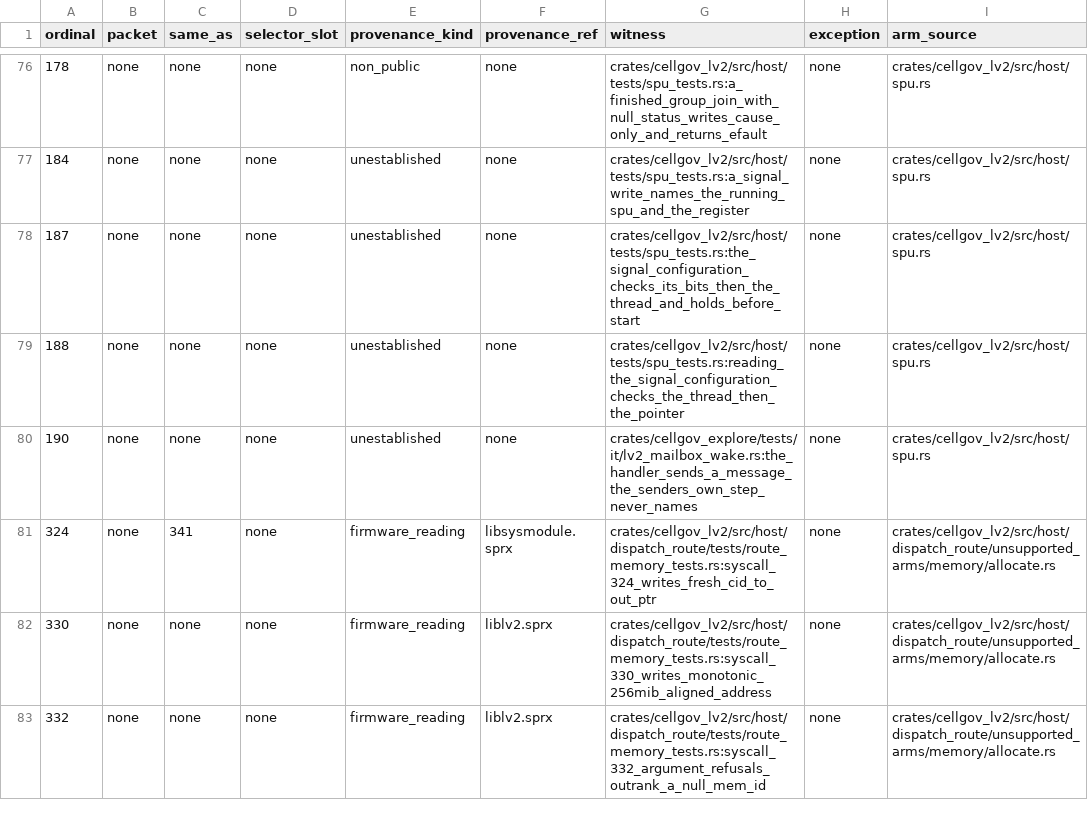
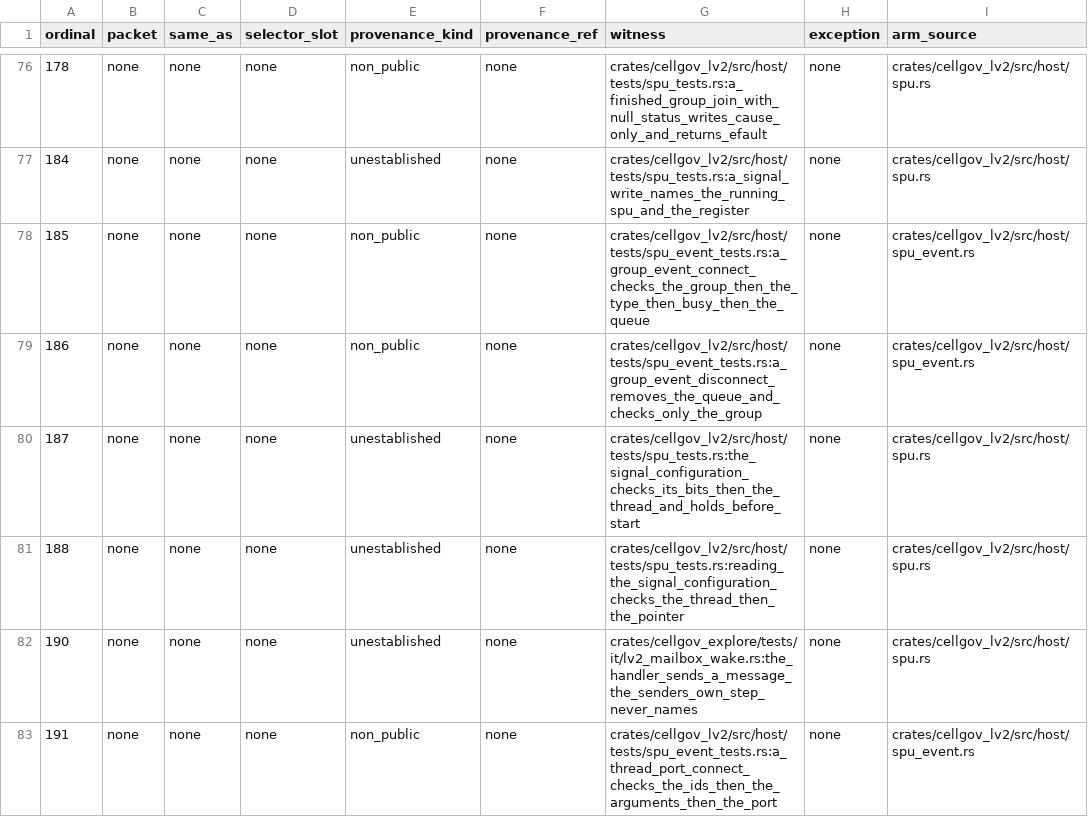
Before and after one commit to RoyalAce22/CellGov, a TSV file: docs/lv2/tables/behavior.tsv, drawn as a sheet; only a part is shown, gaps mark what is left out; the shorter side is filled out with more unchanged rows; the diff covers the shown part only; the diff names each change by its address in the sheet, - before the commit and + after, or states it on an @@ line.

Commit message:
feat(lv2): SPU thread group event connections, thread event ports and queue bindings

```diff
--- a/docs/lv2/tables/behavior.tsv
+++ b/docs/lv2/tables/behavior.tsv
+row 78: 185 | none | none | none | non_public | none | crates/cellgov_lv2/src/host/tests/spu_event_tests.rs:a_group_event_connect_checks_the_group_then_the_type_then_busy_then_the_queue | none | crates/cellgov_lv2/src/host/spu_event.rs
+row 79: 186 | none | none | none | non_public | none | crates/cellgov_lv2/src/host/tests/spu_event_tests.rs:a_group_event_disconnect_removes_the_queue_and_checks_only_the_group | none | crates/cellgov_lv2/src/host/spu_event.rs
+row 83: 191 | none | none | none | non_public | none | crates/cellgov_lv2/src/host/tests/spu_event_tests.rs:a_thread_port_connect_checks_the_ids_then_the_arguments_then_the_port | none | crates/cellgov_lv2/src/host/spu_event.rs
```
Also changed, not shown: 5 added rows elsewhere in this file, docs/lv2/tables/arm.tsv, docs/lv2/tables/name.tsv, 21 other files.
